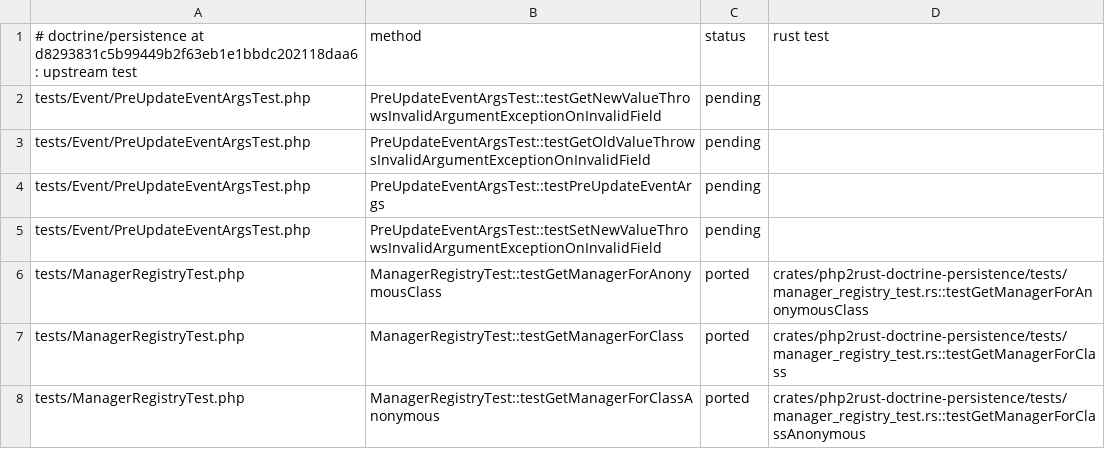
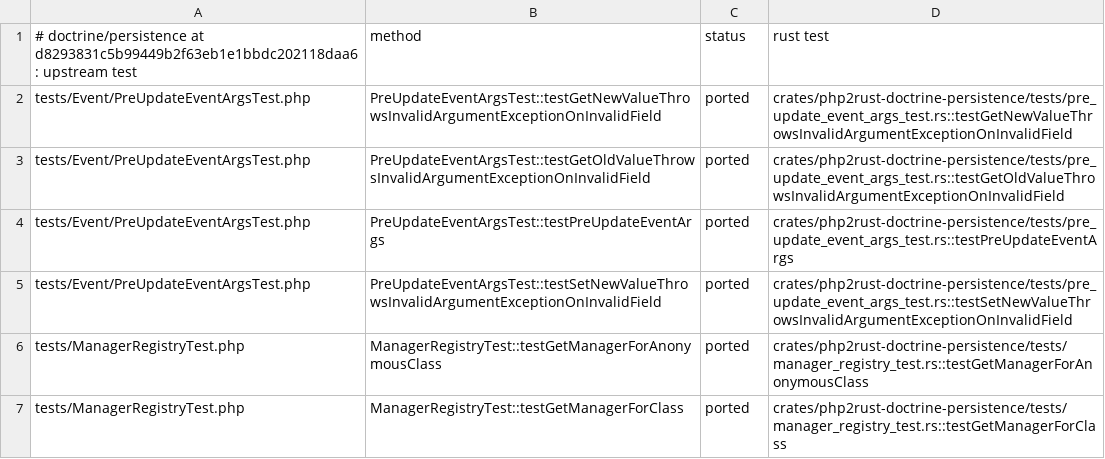
Before and after one commit to D-Nations/php2rust-doctrine-orm, a TSV file: parity/doctrine/persistence.tsv, drawn as a sheet; only a part is shown; the shorter side is filled out with more unchanged rows.

```diff
--- a/parity/doctrine/persistence.tsv
+++ b/parity/doctrine/persistence.tsv
@@ -1,6 +1,6 @@
 # doctrine/persistence at d8293831c5b99449b2f63eb1e1bbdc202118daa6: upstream test	method	status	rust test
-tests/Event/PreUpdateEventArgsTest.php	PreUpdateEventArgsTest::testGetNewValueThrowsInvalidArgumentExceptionOnInvalidField	pending	
-tests/Event/PreUpdateEventArgsTest.php	PreUpdateEventArgsTest::testGetOldValueThrowsInvalidArgumentExceptionOnInvalidField	pending	
-tests/Event/PreUpdateEventArgsTest.php	PreUpdateEventArgsTest::testPreUpdateEventArgs	pending	
-tests/Event/PreUpdateEventArgsTest.php	PreUpdateEventArgsTest::testSetNewValueThrowsInvalidArgumentExceptionOnInvalidField	pending	
+tests/Event/PreUpdateEventArgsTest.php	PreUpdateEventArgsTest::testGetNewValueThrowsInvalidArgumentExceptionOnInvalidField	ported	crates/php2rust-doctrine-persistence/tests/pre_update_event_args_test.rs::testGetNewValueThrowsInvalidArgumentExceptionOnInvalidField
+tests/Event/PreUpdateEventArgsTest.php	PreUpdateEventArgsTest::testGetOldValueThrowsInvalidArgumentExceptionOnInvalidField	ported	crates/php2rust-doctrine-persistence/tests/pre_update_event_args_test.rs::testGetOldValueThrowsInvalidArgumentExceptionOnInvalidField
+tests/Event/PreUpdateEventArgsTest.php	PreUpdateEventArgsTest::testPreUpdateEventArgs	ported	crates/php2rust-doctrine-persistence/tests/pre_update_event_args_test.rs::testPreUpdateEventArgs
+tests/Event/PreUpdateEventArgsTest.php	PreUpdateEventArgsTest::testSetNewValueThrowsInvalidArgumentExceptionOnInvalidField	ported	crates/php2rust-doctrine-persistence/tests/pre_update_event_args_test.rs::testSetNewValueThrowsInvalidArgumentExceptionOnInvalidField
 tests/ManagerRegistryTest.php	ManagerRegistryTest::testGetManagerForAnonymousClass	ported	crates/php2rust-doctrine-persistence/tests/manager_registry_test.rs::testGetManagerForAnonymousClass
```
Also changed, not shown: 1 other file.
